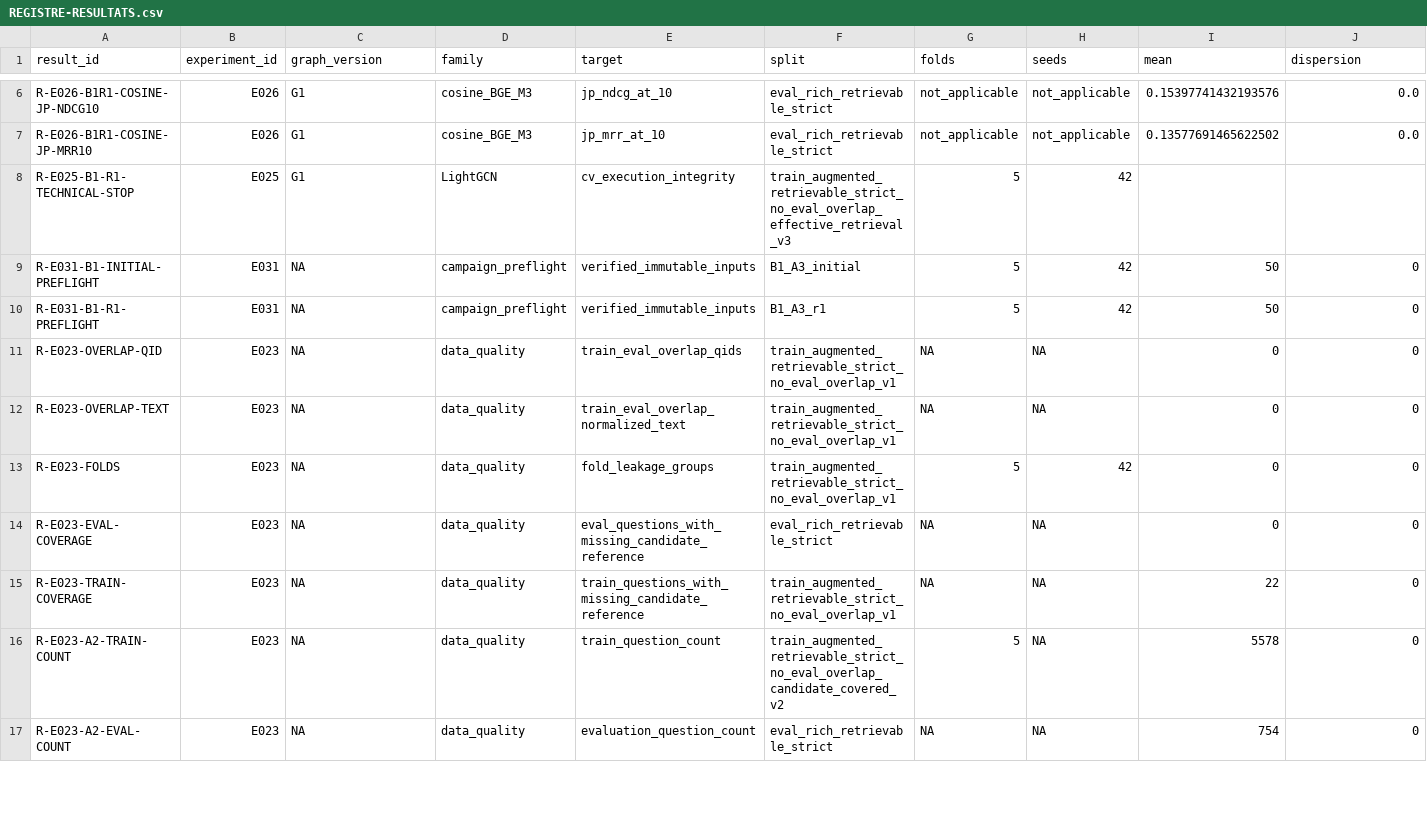
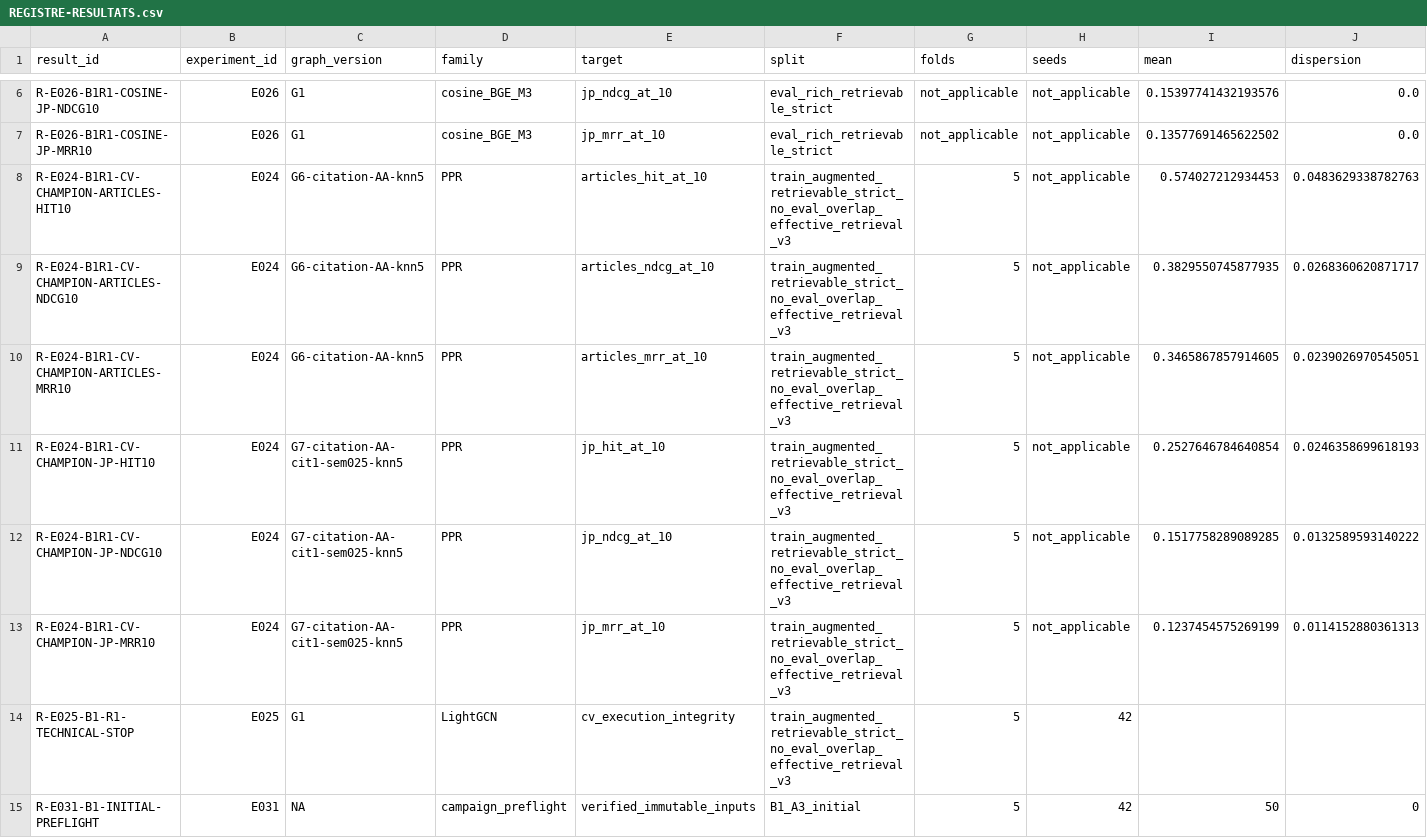
Before and after one commit to matt-kaep/legal_knowledge_graph, a CSV file: 01-Projet/paper-control/REGISTRE-RESULTATS.csv, drawn as a sheet; only a part is shown, gaps mark what is left out; the shorter side is filled out with more unchanged rows; rows hold the shown columns only; the diff names each change by its address in the sheet, - before the commit and + after, or states it on an @@ line.

Commit message:
docs(benchmark): record frozen B1 PPR CV champions

```diff
--- a/01-Projet/paper-control/REGISTRE-RESULTATS.csv
+++ b/01-Projet/paper-control/REGISTRE-RESULTATS.csv
+row 8: R-E024-B1R1-CV-CHAMPION-ARTICLES-HIT10 | E024 | G6-citation-AA-knn5 | PPR | articles_hit_at_10 | train_augmented_retrievable_strict_no_eval_overlap_effective_retrieval_v3 | 5 | not_applicable | 0.574027212934453 | 0.0483629338782763
+row 9: R-E024-B1R1-CV-CHAMPION-ARTICLES-NDCG10 | E024 | G6-citation-AA-knn5 | PPR | articles_ndcg_at_10 | train_augmented_retrievable_strict_no_eval_overlap_effective_retrieval_v3 | 5 | not_applicable | 0.3829550745877935 | 0.0268360620871717
+row 10: R-E024-B1R1-CV-CHAMPION-ARTICLES-MRR10 | E024 | G6-citation-AA-knn5 | PPR | articles_mrr_at_10 | train_augmented_retrievable_strict_no_eval_overlap_effective_retrieval_v3 | 5 | not_applicable | 0.3465867857914605 | 0.0239026970545051
+row 11: R-E024-B1R1-CV-CHAMPION-JP-HIT10 | E024 | G7-citation-AA-cit1-sem025-knn5 | PPR | jp_hit_at_10 | train_augmented_retrievable_strict_no_eval_overlap_effective_retrieval_v3 | 5 | not_applicable | 0.2527646784640854 | 0.0246358699618193
+row 12: R-E024-B1R1-CV-CHAMPION-JP-NDCG10 | E024 | G7-citation-AA-cit1-sem025-knn5 | PPR | jp_ndcg_at_10 | train_augmented_retrievable_strict_no_eval_overlap_effective_retrieval_v3 | 5 | not_applicable | 0.1517758289089285 | 0.0132589593140222
+row 13: R-E024-B1R1-CV-CHAMPION-JP-MRR10 | E024 | G7-citation-AA-cit1-sem025-knn5 | PPR | jp_mrr_at_10 | train_augmented_retrievable_strict_no_eval_overlap_effective_retrieval_v3 | 5 | not_applicable | 0.1237454575269199 | 0.0114152880361313
```
Also changed, not shown: 01-Projet/paper-control/REGISTRE-EXPERIENCES.csv, 2 other files.
